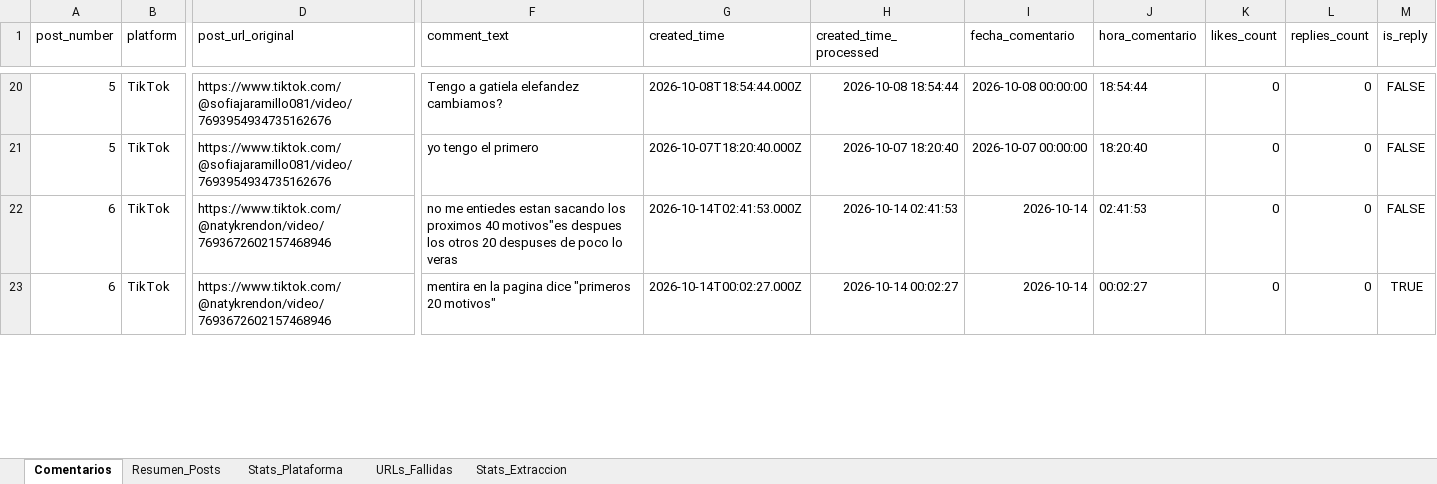
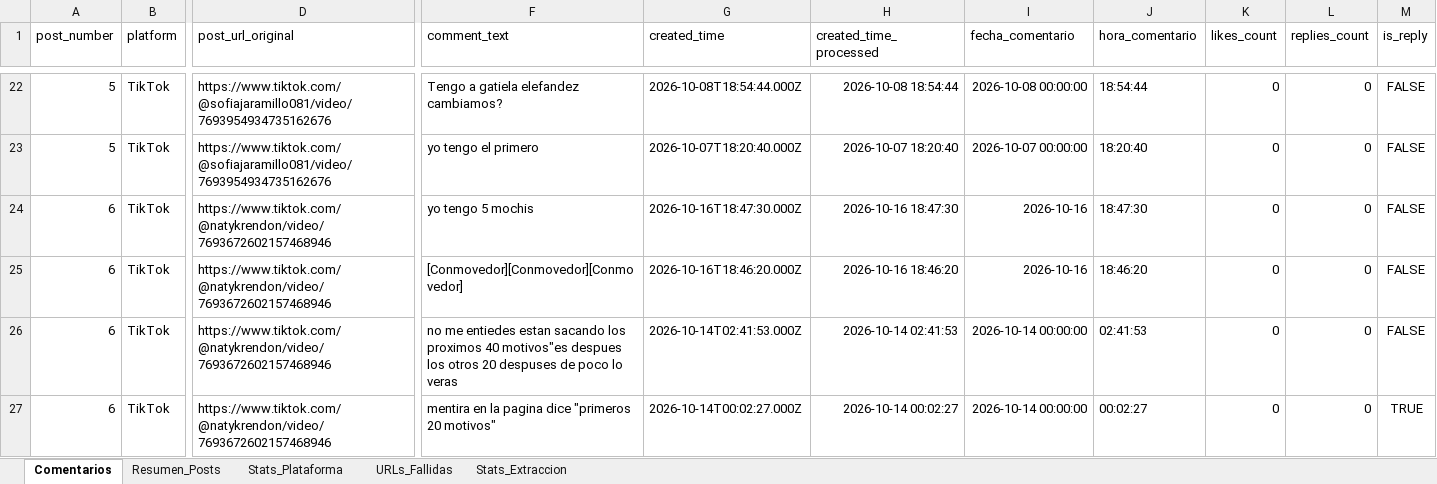
Before and after one commit to sociallisteningalpina-lang/comentarios-tiktok-miximochis-earned-media, an Excel workbook: Comentarios Campaña.xlsx, sheet Comentarios, drawn as a sheet; only a part is shown, gaps mark what is left out; values as stored, in another font and other column widths than the file's, no borders; addresses are those after the commit; rows hold the shown columns only; the diff covers the shown part only; the diff names each change by its address in the sheet, - before the commit and + after, or states it on an @@ line.

```diff
--- a/Comentarios Campaña.xlsx (sheet Comentarios)
+++ b/Comentarios Campaña.xlsx (sheet Comentarios)
+row 24: 6 | TikTok | https://www.tiktok.com/@natykrendon/video/7693672602157468946 | yo tengo 5 mochis | 2026-10-16T18:47:30.000Z | 2026-10-16 18:47:30 | 2026-10-16 | 18:47:30 | 0 | 0 | FALSE
+row 25: 6 | TikTok | https://www.tiktok.com/@natykrendon/video/7693672602157468946 | [Conmovedor][Conmovedor][Conmovedor] | 2026-10-16T18:46:20.000Z | 2026-10-16 18:46:20 | 2026-10-16 | 18:46:20 | 0 | 0 | FALSE
-I26:I27 (fecha_comentario): 2026-10-14
+I26:I27 (fecha_comentario): 2026-10-14 00:00:00
```
Also changed, not shown: 25 added rows and 74 edited cells elsewhere in this sheet, sheet Resumen_Posts, sheet Stats_Extraccion, sheet Stats_Plataforma, 1 other file.
